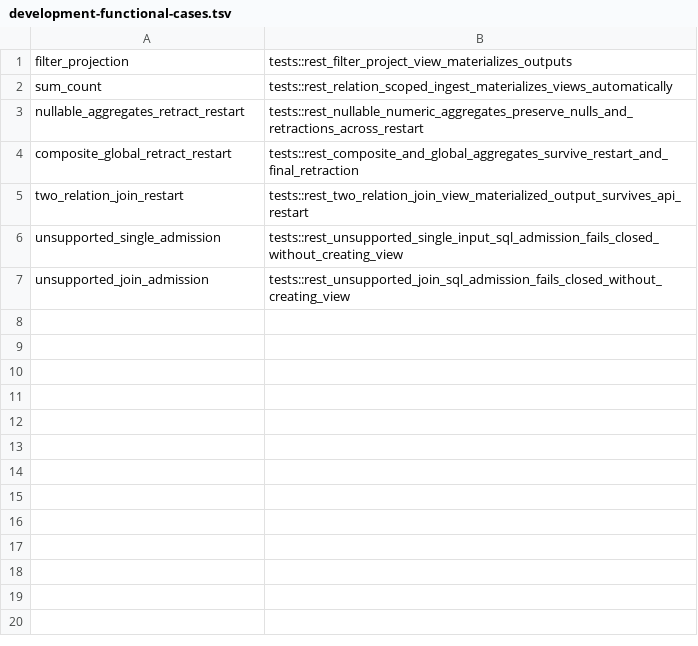
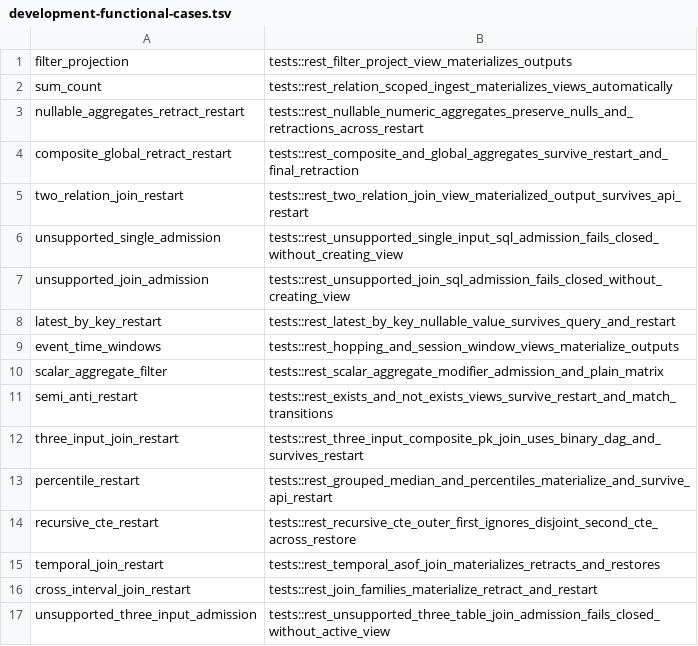
Before and after one commit to mrchypark/velorix, a TSV file: scripts/development-functional-cases.tsv, drawn as a sheet; the diff names each change by its address in the sheet, - before the commit and + after, or states it on an @@ line.

Commit message:
Optimize incremental query updates and stabilize storage cost validation (#68)

```diff
--- a/scripts/development-functional-cases.tsv
+++ b/scripts/development-functional-cases.tsv
+row 8: latest_by_key_restart | tests::rest_latest_by_key_nullable_value_survives_query_and_restart
+row 9: event_time_windows | tests::rest_hopping_and_session_window_views_materialize_outputs
+row 10: scalar_aggregate_filter | tests::rest_scalar_aggregate_modifier_admission_and_plain_matrix
+row 11: semi_anti_restart | tests::rest_exists_and_not_exists_views_survive_restart_and_match_transitions
+row 12: three_input_join_restart | tests::rest_three_input_composite_pk_join_uses_binary_dag_and_survives_restart
+row 13: percentile_restart | tests::rest_grouped_median_and_percentiles_materialize_and_survive_api_restart
+row 14: recursive_cte_restart | tests::rest_recursive_cte_outer_first_ignores_disjoint_second_cte_across_restore
+row 15: temporal_join_restart | tests::rest_temporal_asof_join_materializes_retracts_and_restores
+row 16: cross_interval_join_restart | tests::rest_join_families_materialize_retract_and_restart
+row 17: unsupported_three_input_admission | tests::rest_unsupported_three_table_join_admission_fails_closed_without_active_view
```
Also changed, not shown: 17 other files.
